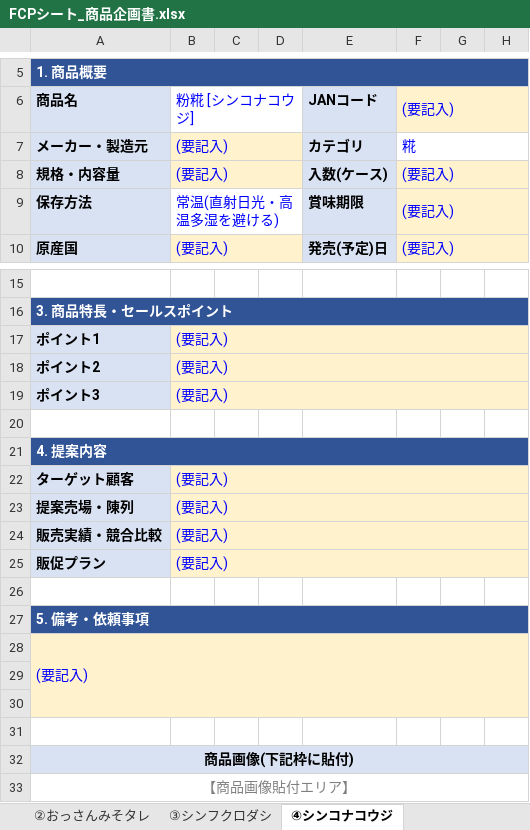
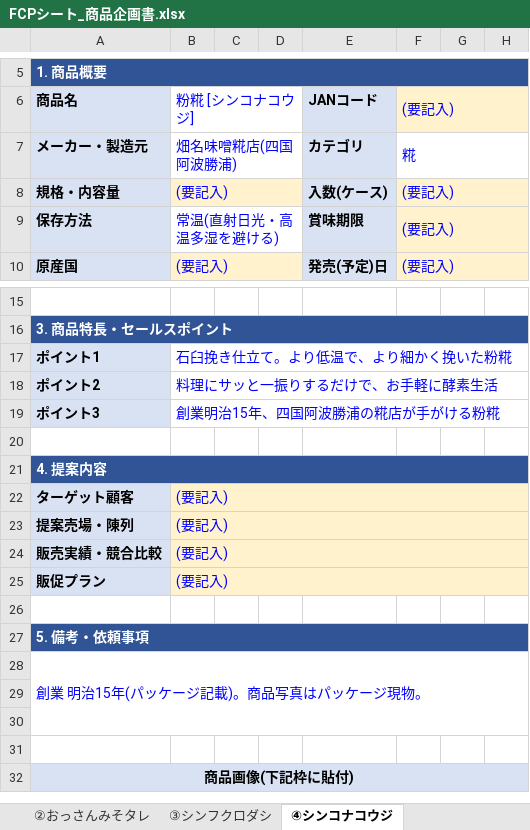
Before and after one commit to kazshi-sys/claude-code, an Excel workbook: FCPシート_商品企画書.xlsx, sheet ④シンコナコウジ, drawn as a sheet; only a part is shown, gaps mark what is left out; values as stored, in another font and other column widths than the file's, no borders; charts and pictures not drawn; the diff names each change by its address in the sheet, - before the commit and + after, or states it on an @@ line.

```diff
--- a/FCPシート_商品企画書.xlsx (sheet ④シンコナコウジ)
+++ b/FCPシート_商品企画書.xlsx (sheet ④シンコナコウジ)
-B7: (要記入)
+B7: 畑名味噌糀店(四国阿波勝浦)
-B7:D7 fill: #FFF2CC
+B7:D7 fill: none
-B17: (要記入)
+B17: 石臼挽き仕立て。より低温で、より細かく挽いた粉糀
-B17:H19 fill: #FFF2CC
+B17:H19 fill: none
-B18: (要記入)
+B18: 料理にサッと一振りするだけで、お手軽に酵素生活
-B19: (要記入)
+B19: 創業明治15年、四国阿波勝浦の糀店が手がける粉糀
-A28: (要記入)
+A28: 創業 明治15年(パッケージ記載)。商品写真はパッケージ現物。
-A28:H30 fill: #FFF2CC
+A28:H30 fill: none
-row 33: 【商品画像貼付エリア】
```
Also changed, not shown: charts or pictures.
